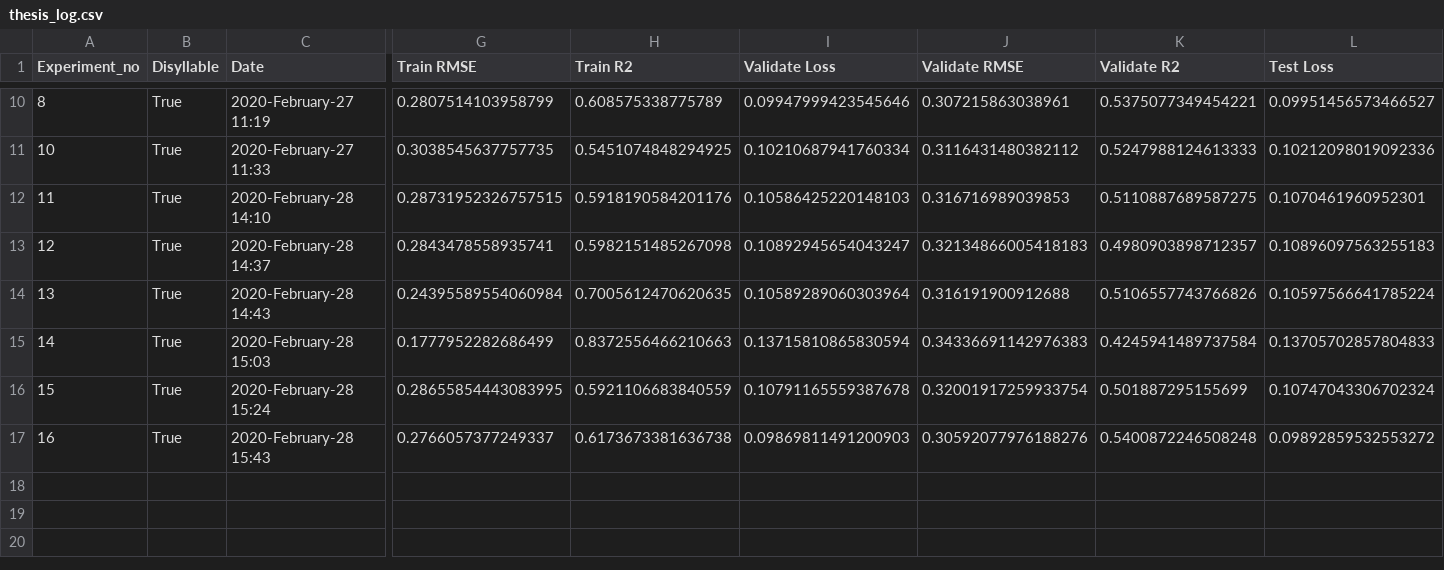
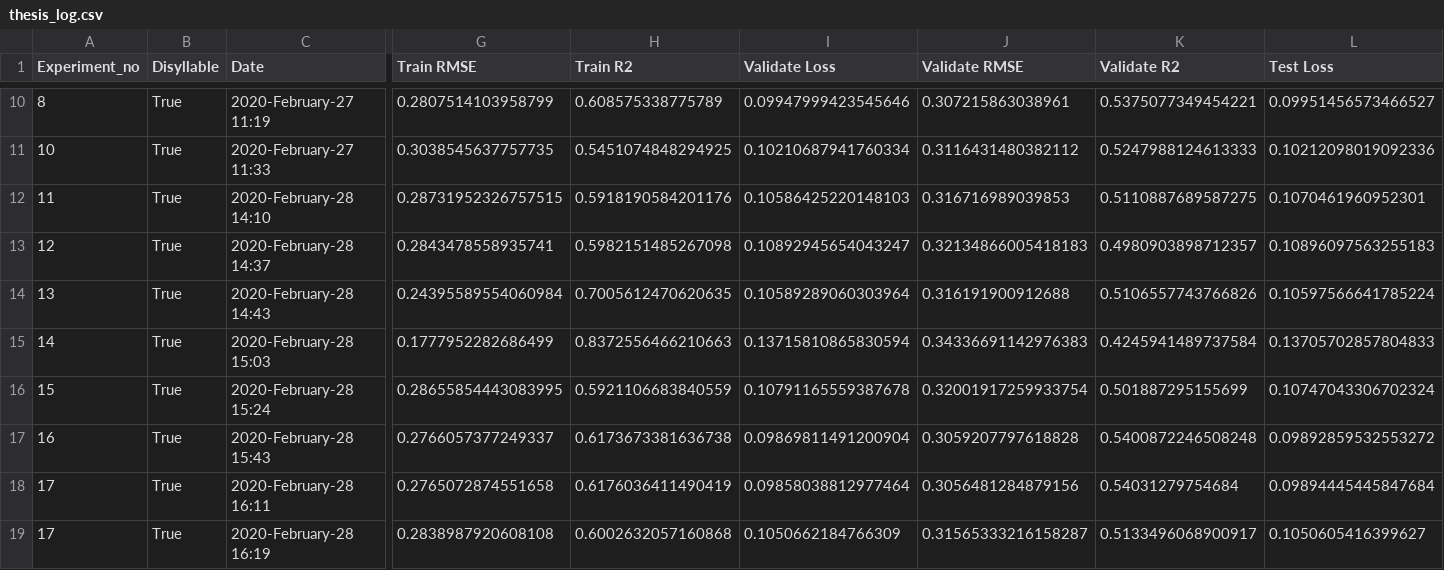
Before and after one commit to thanatlap/master-thesis-vocal-tract-inversion-journal, a CSV file: thesis_log.csv, drawn as a sheet; only a part is shown, gaps mark what is left out; rows hold the shown columns only; the diff names each change by its address in the sheet, - before the commit and + after, or states it on an @@ line.

Commit message:
model #1

```diff
--- a/thesis_log.csv
+++ b/thesis_log.csv
-I17 (Validate Loss): 0.09869811491200903
+I17 (Validate Loss): 0.09869811491200904
-J17 (Validate RMSE): 0.30592077976188276
+J17 (Validate RMSE): 0.3059207797618828
+row 18: 17 | True | 2020-February-28 16:11 | 0.2765072874551658 | 0.6176036411490419 | 0.09858038812977464 | 0.3056481284879156 | 0.54031279754684 | 0.09894445445847684
+row 19: 17 | True | 2020-February-28 16:19 | 0.2838987920608108 | 0.6002632057160868 | 0.1050662184766309 | 0.31565333216158287 | 0.5133496068900917 | 0.1050605416399627
```
Also changed, not shown: 4 other files.
